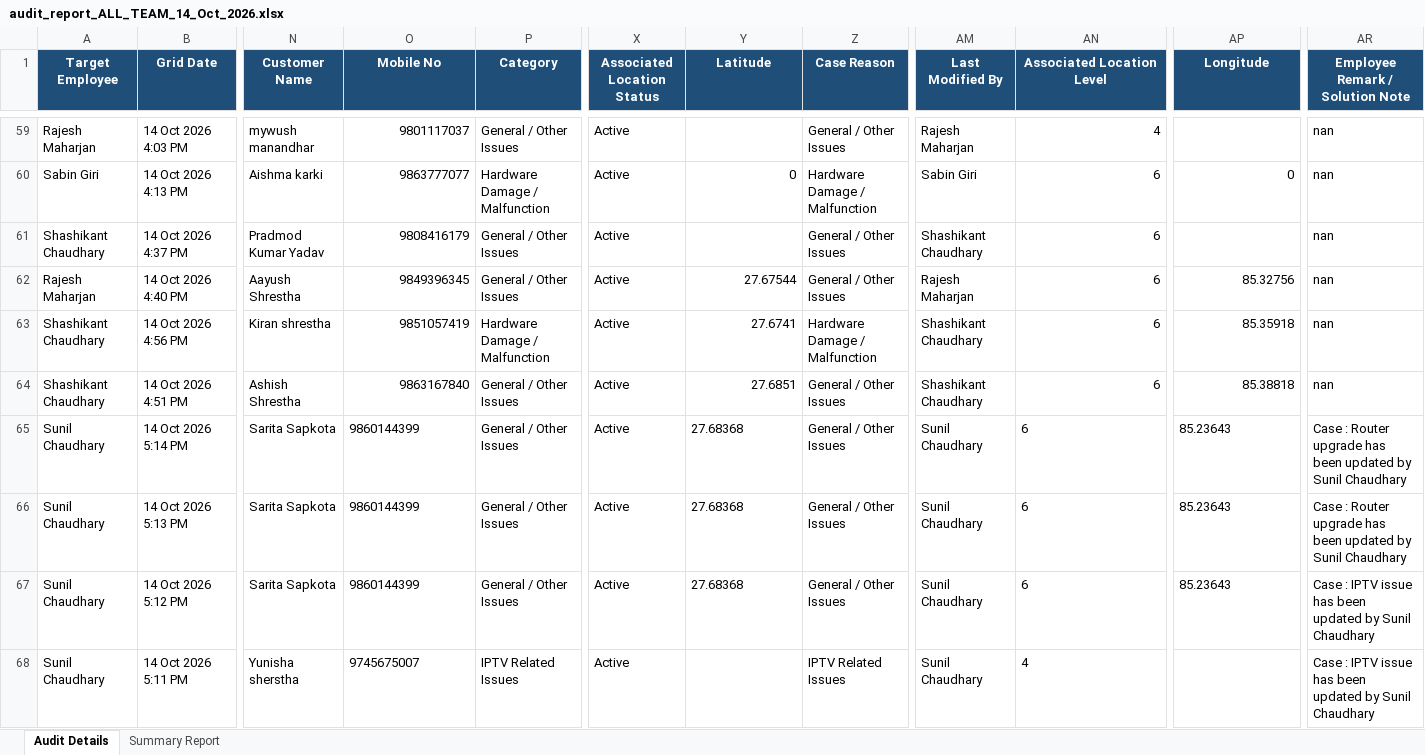
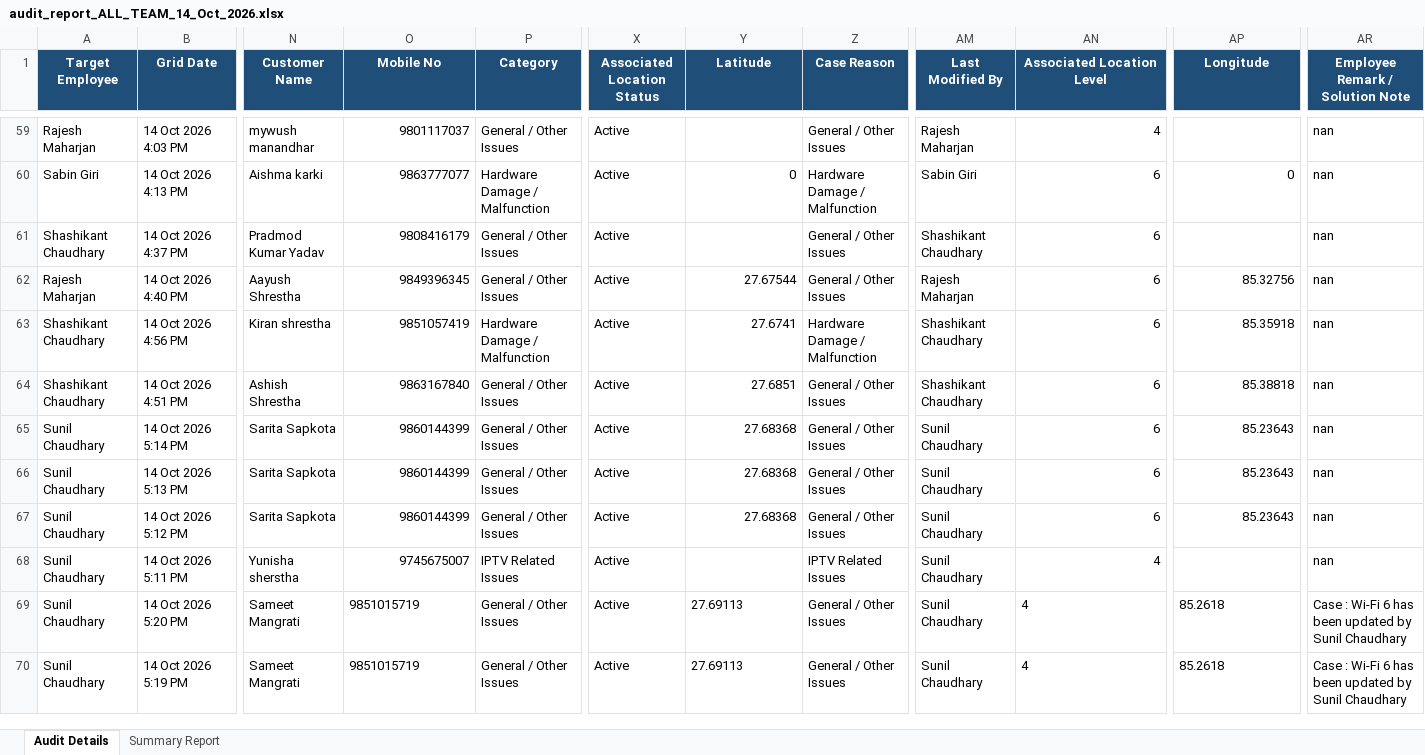
Before and after one commit to pradeepneupane10/employee-audit-app, an Excel workbook: audit_report_ALL_TEAM_14_Oct_2026.xlsx, sheet Audit Details, drawn as a sheet; only a part is shown, gaps mark what is left out; values as stored, in another font and other column widths than the file's, no borders; rows hold the shown columns only; the diff names each change by its address in the sheet, - before the commit and + after, or states it on an @@ line.

```diff
--- a/audit_report_ALL_TEAM_14_Oct_2026.xlsx (sheet Audit Details)
+++ b/audit_report_ALL_TEAM_14_Oct_2026.xlsx (sheet Audit Details)
-O65:O68 alignment: left
+O65:O68 alignment: right
-Y65:Y67 alignment: left
+Y65:Y67 alignment: right
-AN65:AN68 alignment: left
+AN65:AN68 alignment: right
-AP65:AP67 alignment: left
+AP65:AP67 alignment: right
-AR65:AR66 (Employee Remark / Solution Note): Case : Router upgrade has been updated by Sunil Chaudhary
+AR65:AR66 (Employee Remark / Solution Note): nan
-AR67:AR68 (Employee Remark / Solution Note): Case : IPTV issue has been updated by Sunil Chaudhary
+AR67:AR68 (Employee Remark / Solution Note): nan
+row 69: Sunil Chaudhary | 14 Oct 2026 5:20 PM | Sameet Mangrati | 9851015719 | General / Other Issues | Active | 27.69113 | General / Other Issues | Sunil Chaudhary | 4 | 85.2618 | Case : Wi-Fi 6 has been updated by Sunil Chaudhary
+row 70: Sunil Chaudhary | 14 Oct 2026 5:19 PM | Sameet Mangrati | 9851015719 | General / Other Issues | Active | 27.69113 | General / Other Issues | Sunil Chaudhary | 4 | 85.2618 | Case : Wi-Fi 6 has been updated by Sunil Chaudhary
```
Also changed, not shown: sheet Summary Report, EXECUTIVE_TEAM_AUDIT_REPORT_14_Oct_2026.xlsx, 1 other file.
